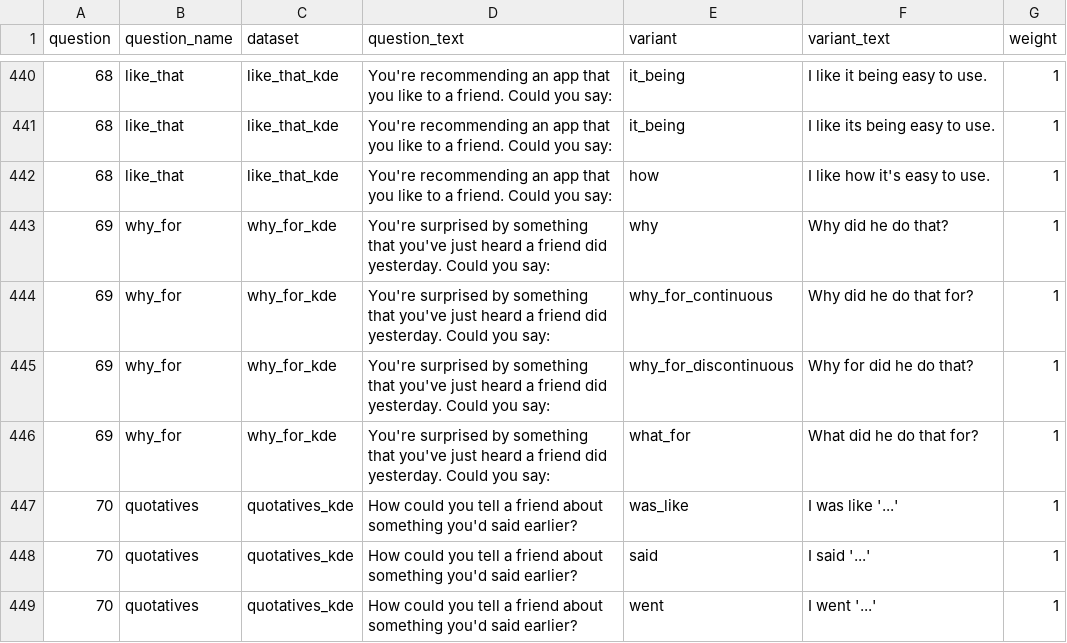
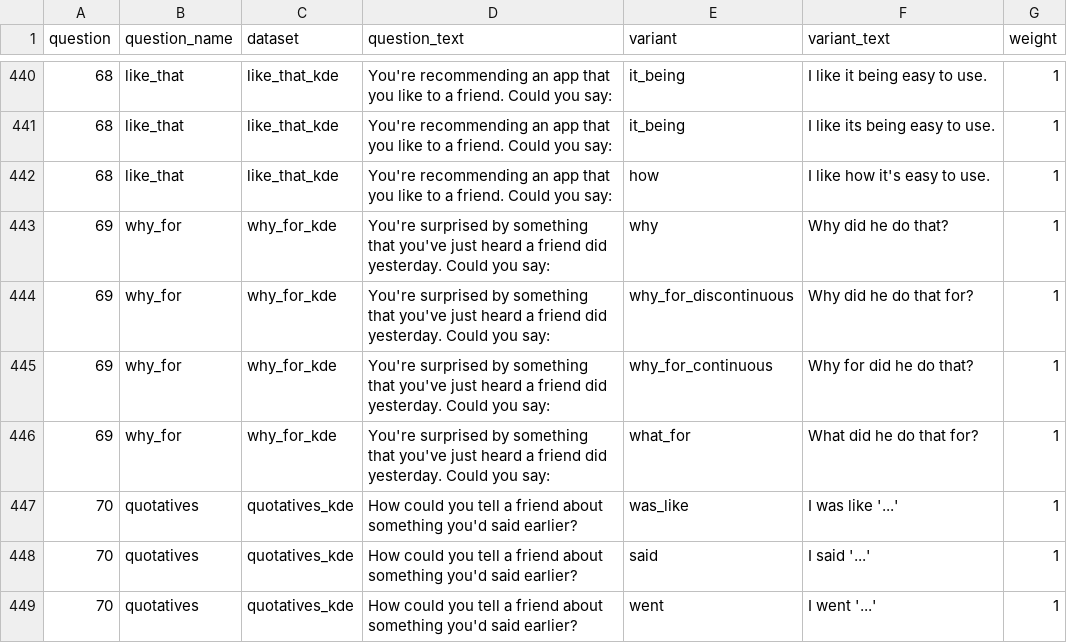
Before and after one commit to deepthigopal/public_datasets, a CSV file: en/app/questionnaire/main_questions.csv, drawn as a sheet; only a part is shown, gaps mark what is left out.

```diff
--- a/en/app/questionnaire/main_questions.csv
+++ b/en/app/questionnaire/main_questions.csv
@@ -443,4 +443,4 @@ question,question_name,dataset,question_text,variant,variant_text,weight
 69,why_for,why_for_kde,You're surprised by something that you've just heard a friend did yesterday. Could you say: ,why,Why did he do that?,1
-69,why_for,why_for_kde,You're surprised by something that you've just heard a friend did yesterday. Could you say: ,why_for_continuous,Why did he do that for?,1
-69,why_for,why_for_kde,You're surprised by something that you've just heard a friend did yesterday. Could you say: ,why_for_discontinuous,Why for did he do that?,1
+69,why_for,why_for_kde,You're surprised by something that you've just heard a friend did yesterday. Could you say: ,why_for_discontinuous,Why did he do that for?,1
+69,why_for,why_for_kde,You're surprised by something that you've just heard a friend did yesterday. Could you say: ,why_for_continuous,Why for did he do that?,1
 69,why_for,why_for_kde,You're surprised by something that you've just heard a friend did yesterday. Could you say: ,what_for,What did he do that for?,1
```
Also changed, not shown: en/app/datasets/down_the_pub_kde.csv, en/app/datasets/headed_kde.csv, 3 other files.
